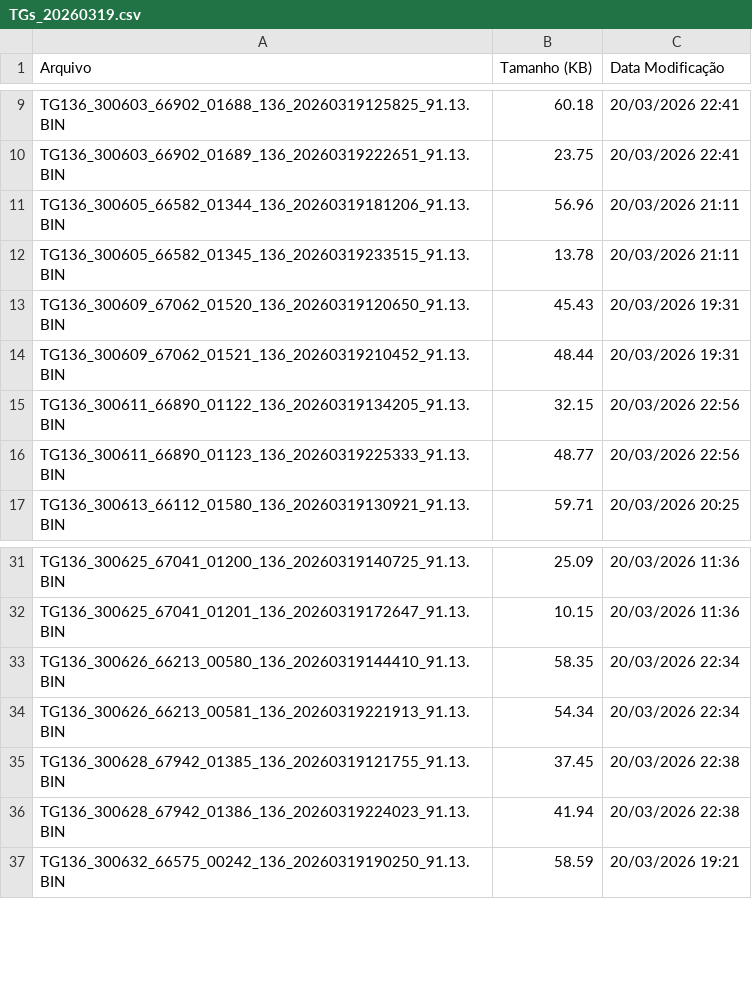
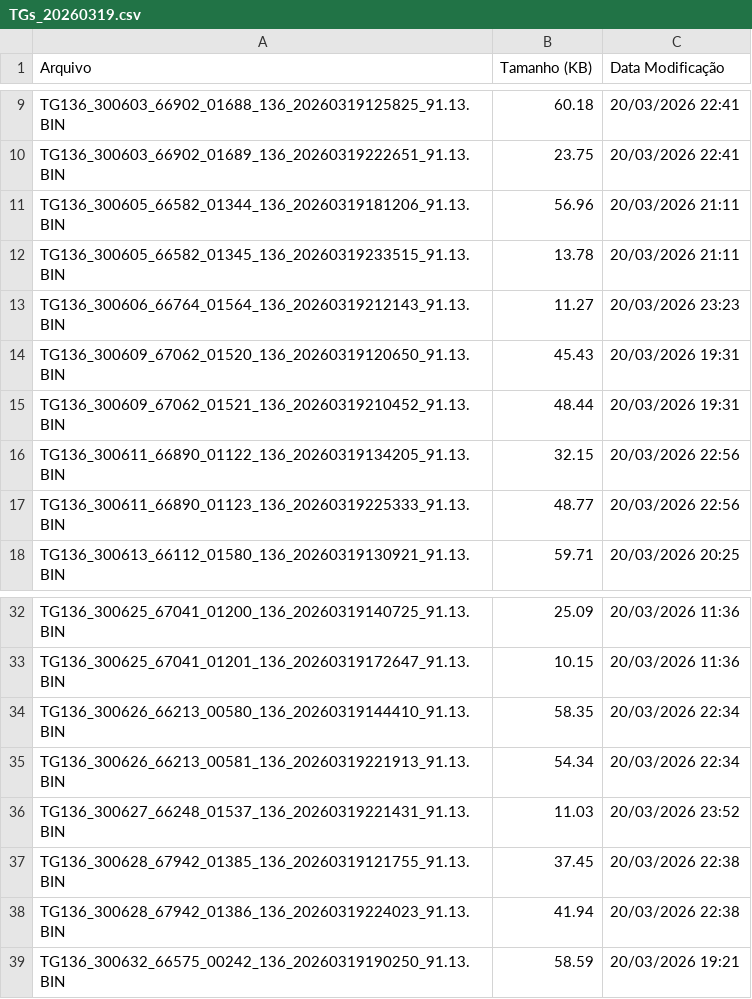
Before and after one commit to monitoramentov3lan/matos, a CSV file: docs/TGs_20260319.csv, drawn as a sheet; only a part is shown, gaps mark what is left out; the diff names each change by its address in the sheet, - before the commit and + after, or states it on an @@ line.

Commit message:
Atualização automática: TGs_20260319.csv

```diff
--- a/docs/TGs_20260319.csv
+++ b/docs/TGs_20260319.csv
+row 13: TG136_300606_66764_01564_136_20260319212143_91.13.BIN | 11.27 | 20/03/2026 23:23
+row 36: TG136_300627_66248_01537_136_20260319221431_91.13.BIN | 11.03 | 20/03/2026 23:52
```
